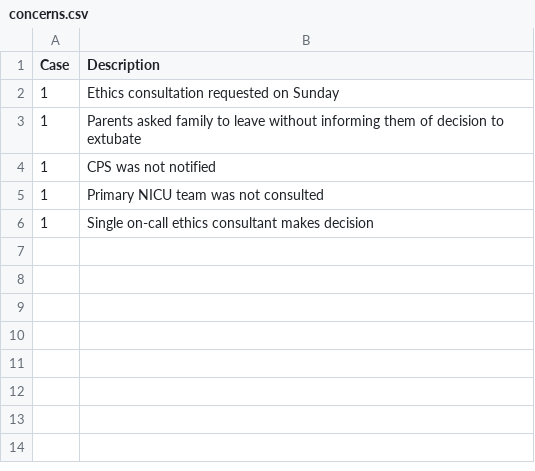
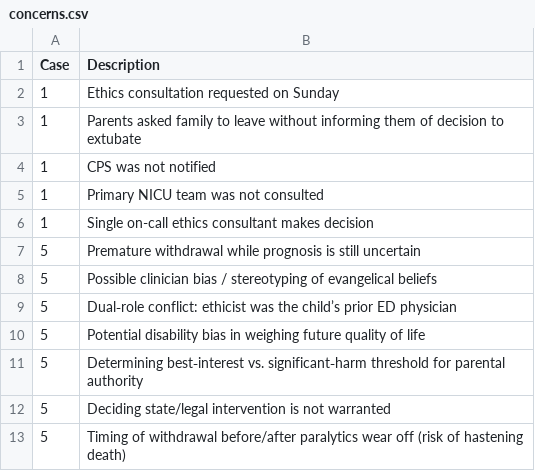
Before and after one commit to SanddhyaJ/erm_eval, a CSV file: eval_app/public/data/concerns.csv, drawn as a sheet; the diff names each change by its address in the sheet, - before the commit and + after, or states it on an @@ line.

Commit message:
fixed some formatting in the data

```diff
--- a/eval_app/public/data/concerns.csv
+++ b/eval_app/public/data/concerns.csv
+row 7: 5 | Premature withdrawal while prognosis is still uncertain
+row 8: 5 | Possible clinician bias / stereotyping of evangelical beliefs
+row 9: 5 | Dual‑role conflict: ethicist was the child’s prior ED physician
+row 10: 5 | Potential disability bias in weighing future quality of life
+row 11: 5 | Determining best‑interest vs. significant‑harm threshold for parental authority
+row 12: 5 | Deciding state/legal intervention is not warranted
+row 13: 5 | Timing of withdrawal before/after paralytics wear off (risk of hastening death)
```
Also changed, not shown: eval_app/public/data/outcomes.csv, eval_app/public/data/overview.csv, 1 other file.
